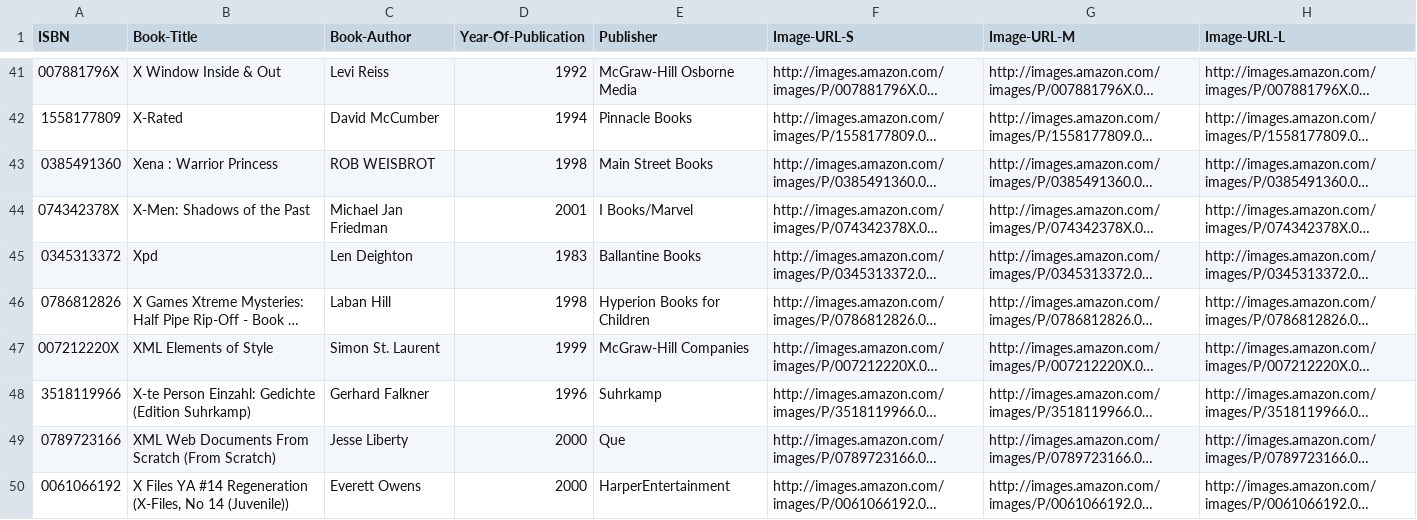
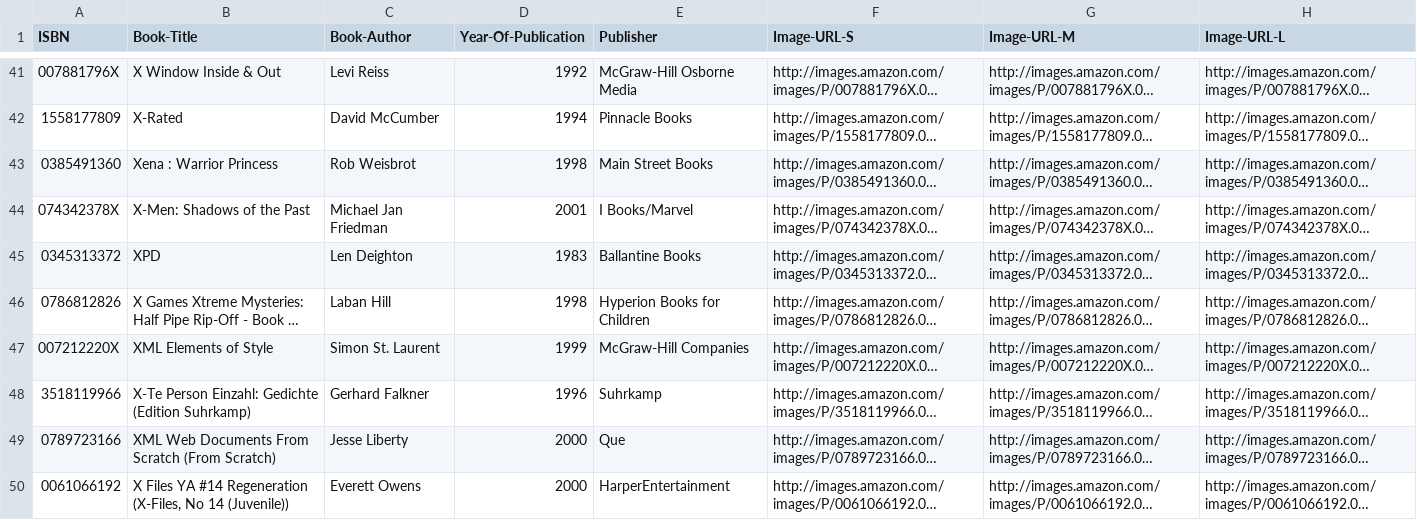
Before and after one commit to GlowyBlack/hash-me-out, a CSV file: backend/app/data/books/X.csv, drawn as a sheet; only a part is shown, gaps mark what is left out; long unchanged cells end in …; the diff covers the shown part only; the diff names each change by its address in the sheet, - before the commit and + after, or states it on an @@ line.

```diff
--- a/backend/app/data/books/X.csv
+++ b/backend/app/data/books/X.csv
-C43 (Book-Author): ROB WEISBROT
+C43 (Book-Author): Rob Weisbrot
-B45 (Book-Title): Xpd
+B45 (Book-Title): XPD
-B48 (Book-Title): X-te Person Einzahl:…
+B48 (Book-Title): X-Te Person Einzahl:…
```
Also changed, not shown: 23 edited cells elsewhere in this file, backend/app/data/books/J.csv, backend/app/data/books/K.csv, 41 other files.
